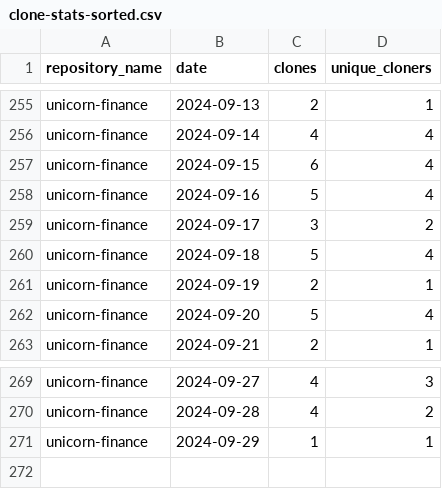
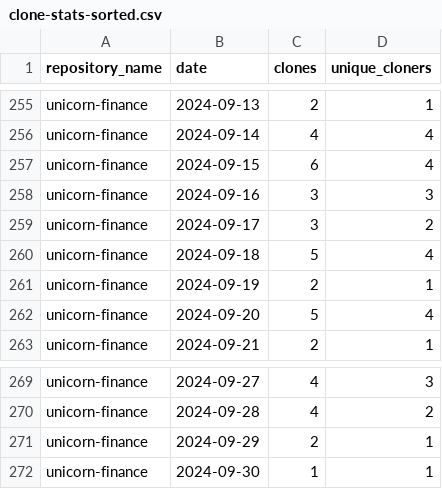
Before and after one commit to jpmorgan-payments/unicorn-finance, a CSV file: metrics/clone-stats-sorted.csv, drawn as a sheet; only a part is shown, gaps mark what is left out.

```diff
--- a/metrics/clone-stats-sorted.csv
+++ b/metrics/clone-stats-sorted.csv
@@ -257,3 +257,3 @@ unicorn-finance,2024-09-14,4,4
 unicorn-finance,2024-09-15,6,4
-unicorn-finance,2024-09-16,5,4
+unicorn-finance,2024-09-16,3,3
 unicorn-finance,2024-09-17,3,2
@@ -270,2 +270,3 @@ unicorn-finance,2024-09-27,4,3
 unicorn-finance,2024-09-28,4,2
-unicorn-finance,2024-09-29,1,1
+unicorn-finance,2024-09-29,2,1
+unicorn-finance,2024-09-30,1,1
```
Also changed, not shown: metrics/clone-stats.csv, metrics/referrer-stats-sorted.csv, 3 other files.
